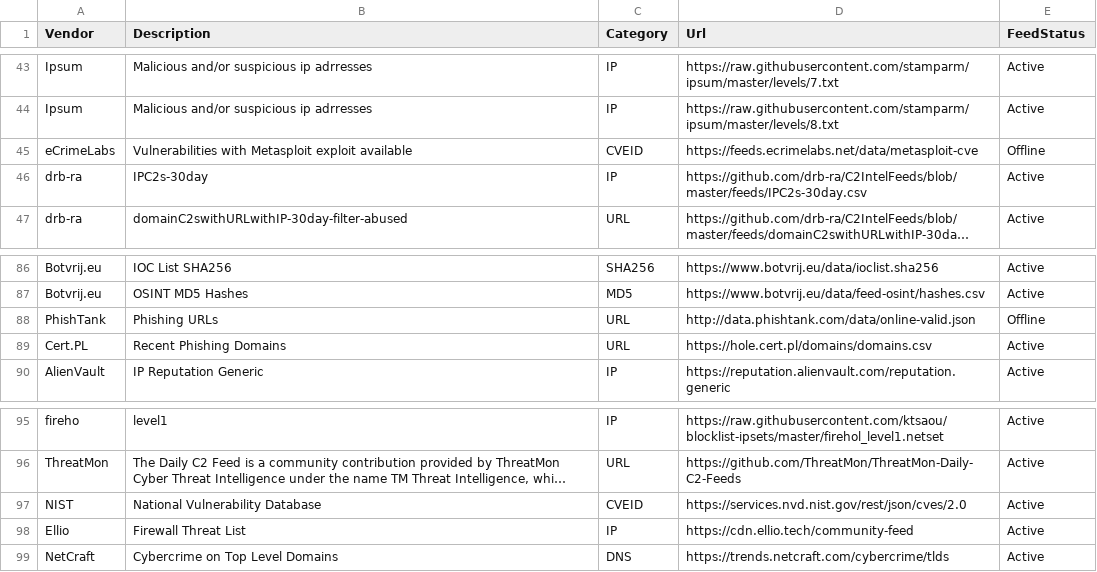
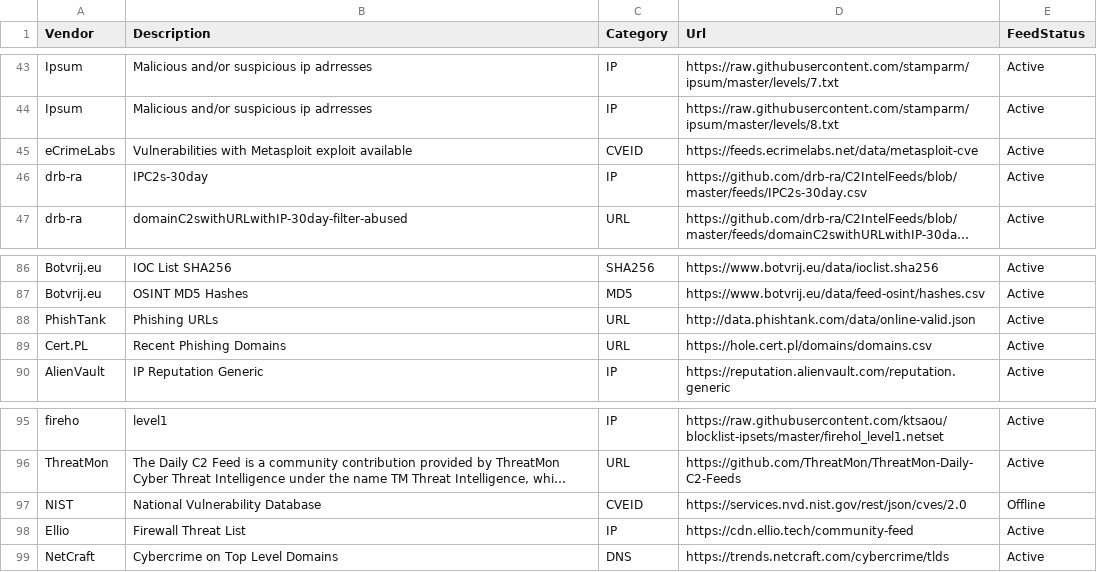
Before and after one commit to JonoClarke9/Open-Source-Threat-Intel-Feeds, a CSV file: ThreatIntelFeeds.csv, drawn as a sheet; only a part is shown, gaps mark what is left out; long unchanged cells end in …; the diff names each change by its address in the sheet, - before the commit and + after, or states it on an @@ line.

```diff
--- a/ThreatIntelFeeds.csv
+++ b/ThreatIntelFeeds.csv
-E45 (FeedStatus): Offline
+E45 (FeedStatus): Active
-E88 (FeedStatus): Offline
+E88 (FeedStatus): Active
-E97 (FeedStatus): Active
+E97 (FeedStatus): Offline
```
